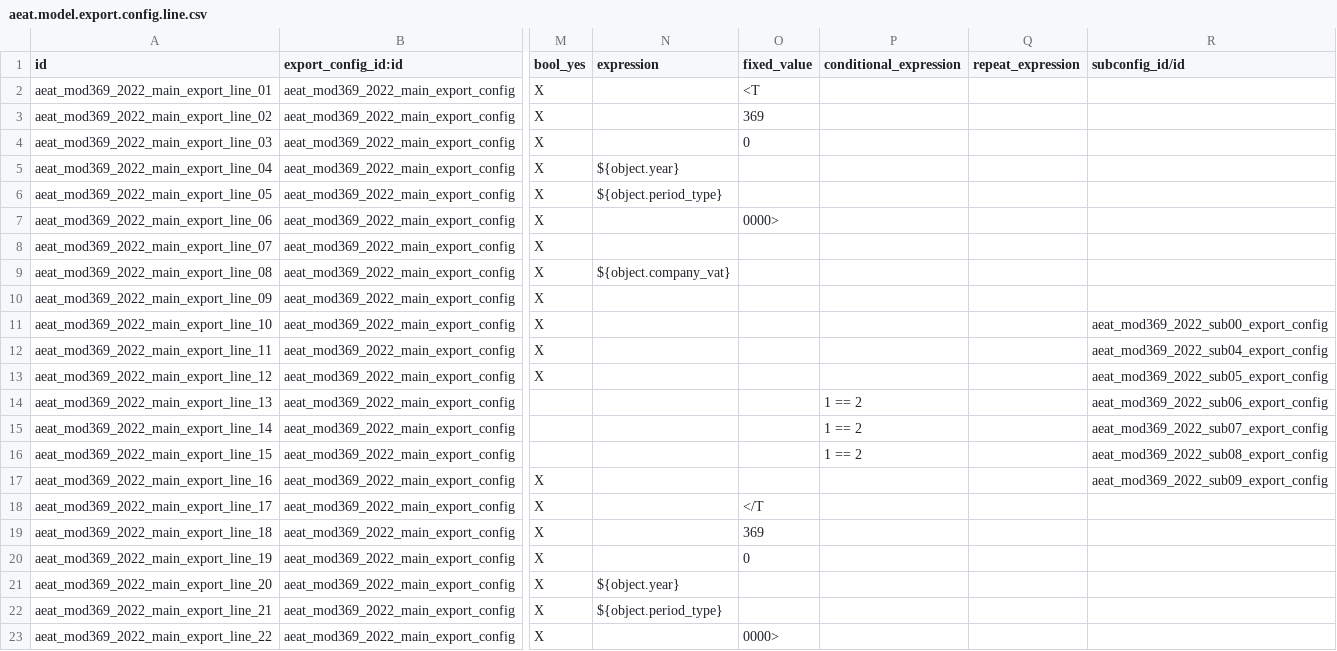
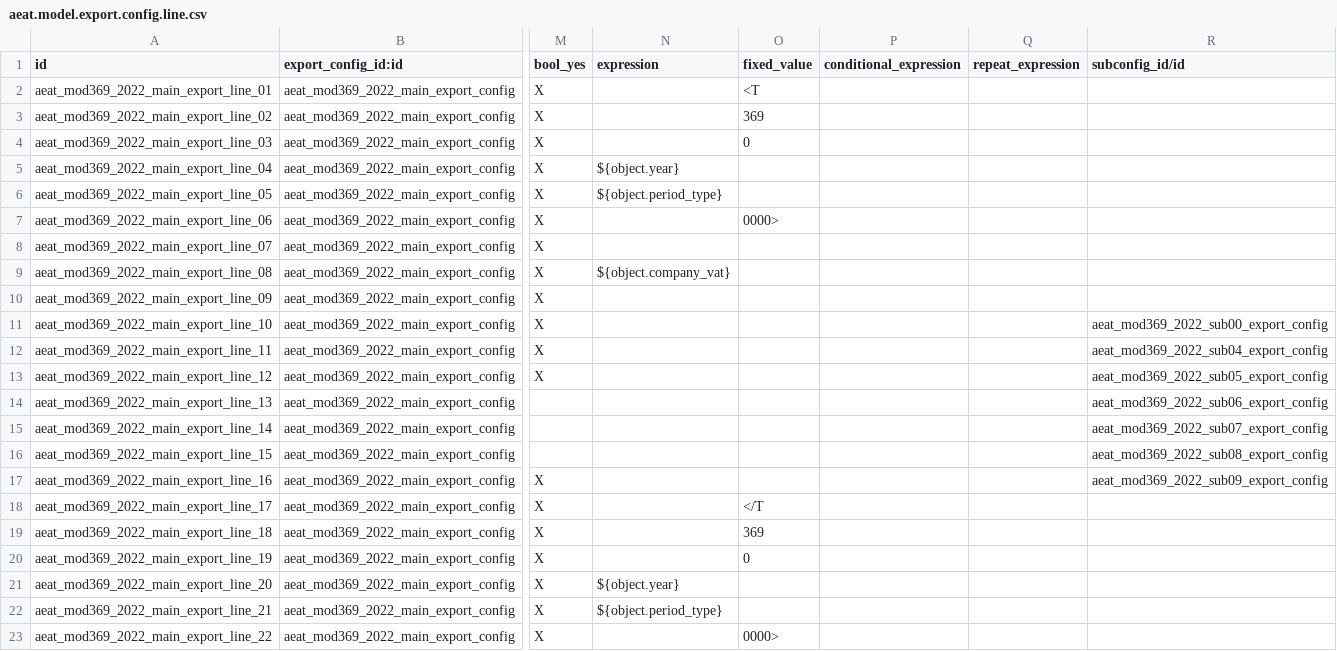
Before and after one commit to Comunitea/l10n-spain, a CSV file: l10n_es_aeat_mod369/data/2022/main/aeat.model.export.config.line.csv, drawn as a sheet; only a part is shown, gaps mark what is left out; the diff names each change by its address in the sheet, - before the commit and + after, or states it on an @@ line.

Commit message:
[IMP] l10n_es_aeat_mod369: File export csv configuration

```diff
--- a/l10n_es_aeat_mod369/data/2022/main/aeat.model.export.config.line.csv
+++ b/l10n_es_aeat_mod369/data/2022/main/aeat.model.export.config.line.csv
-P14:P16 (conditional_expression): 1 == 2
+P14:P16 (conditional_expression): (empty)
```
Also changed, not shown: l10n_es_aeat_mod369/data/2022/07/aeat.model.export.config.line.csv, 6 other files.
